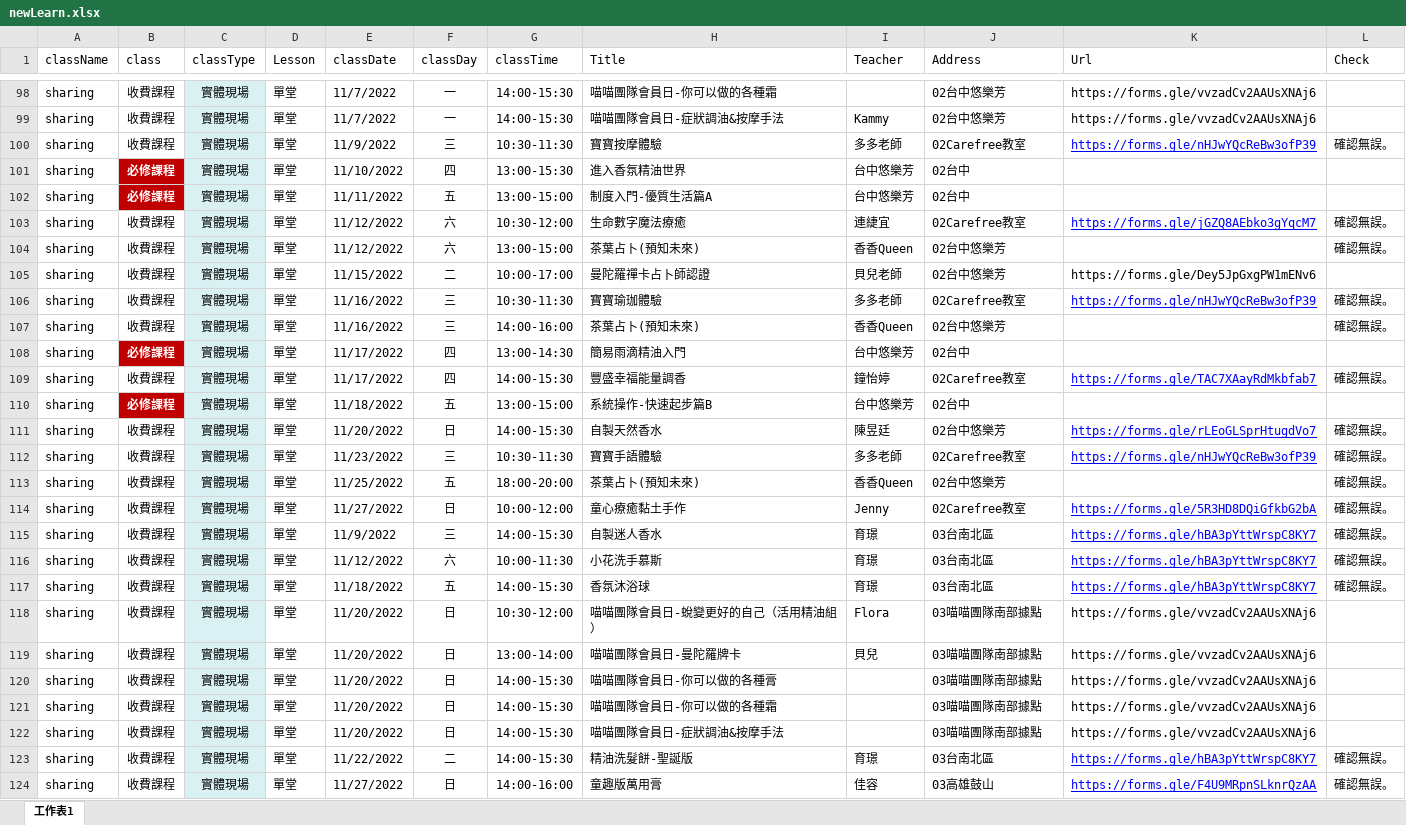
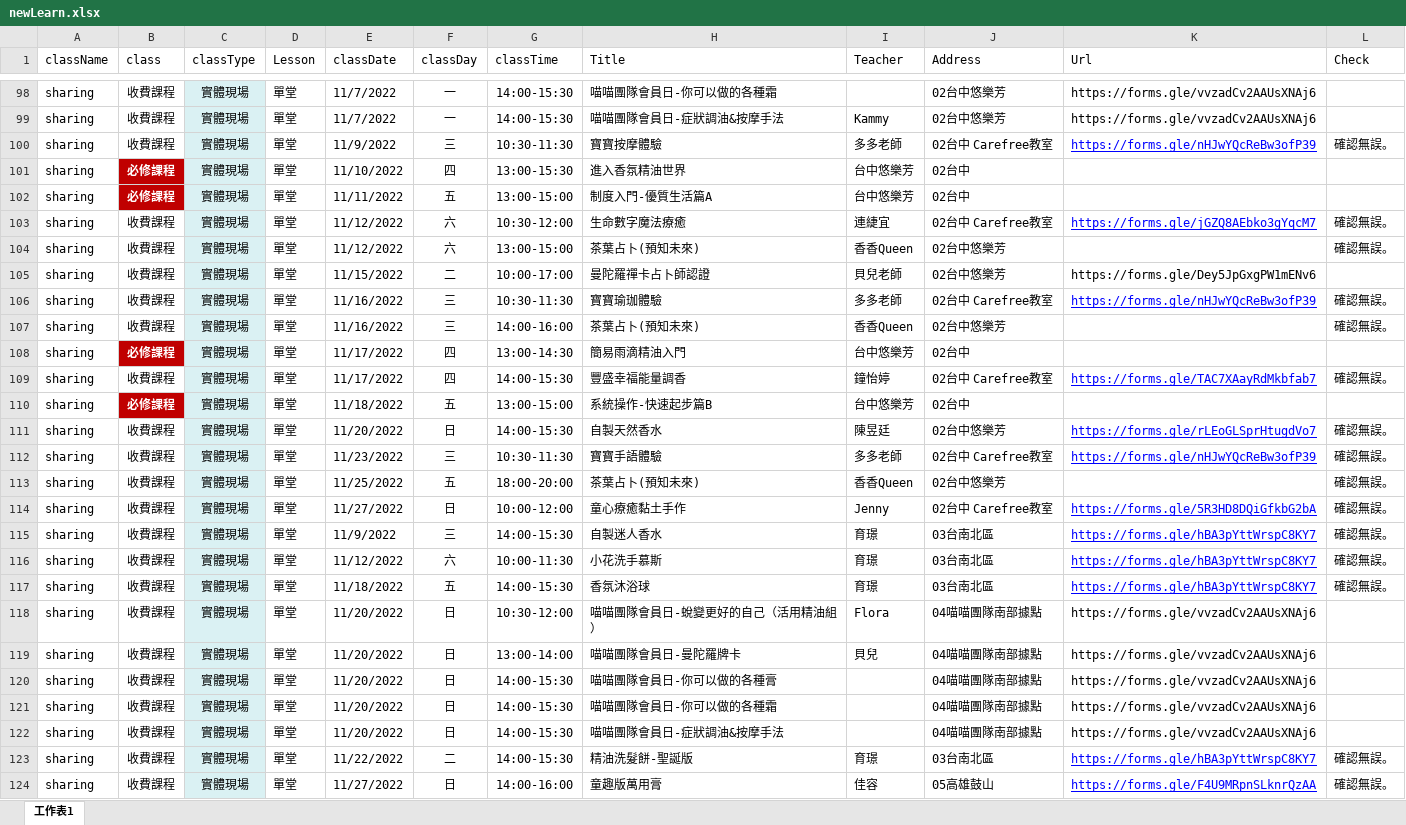
Before and after one commit to lewis770503/meow, an Excel workbook: file/newLearn.xlsx, sheet 工作表1, drawn as a sheet; only a part is shown, gaps mark what is left out; values as stored, in another font and other column widths than the file's, no borders; the diff covers the shown part only; the diff names each change by its address in the sheet, - before the commit and + after, or states it on an @@ line.

```diff
--- a/file/newLearn.xlsx (sheet 工作表1)
+++ b/file/newLearn.xlsx (sheet 工作表1)
-J100 (Address): 02Carefree教室
+J100 (Address): 02台中 Carefree教室
-J103 (Address): 02Carefree教室
+J103 (Address): 02台中 Carefree教室
-J106 (Address): 02Carefree教室
+J106 (Address): 02台中 Carefree教室
-J109 (Address): 02Carefree教室
+J109 (Address): 02台中 Carefree教室
-J112 (Address): 02Carefree教室
+J112 (Address): 02台中 Carefree教室
-J114 (Address): 02Carefree教室
+J114 (Address): 02台中 Carefree教室
-J118:J122 (Address): 03喵喵團隊南部據點
+J118:J122 (Address): 04喵喵團隊南部據點
-J124 (Address): 03高雄鼓山
+J124 (Address): 05高雄鼓山
```
Also changed, not shown: 2 edited cells elsewhere in this sheet, file/date.xlsx, file/learn10.xlsx, 3 other files.
